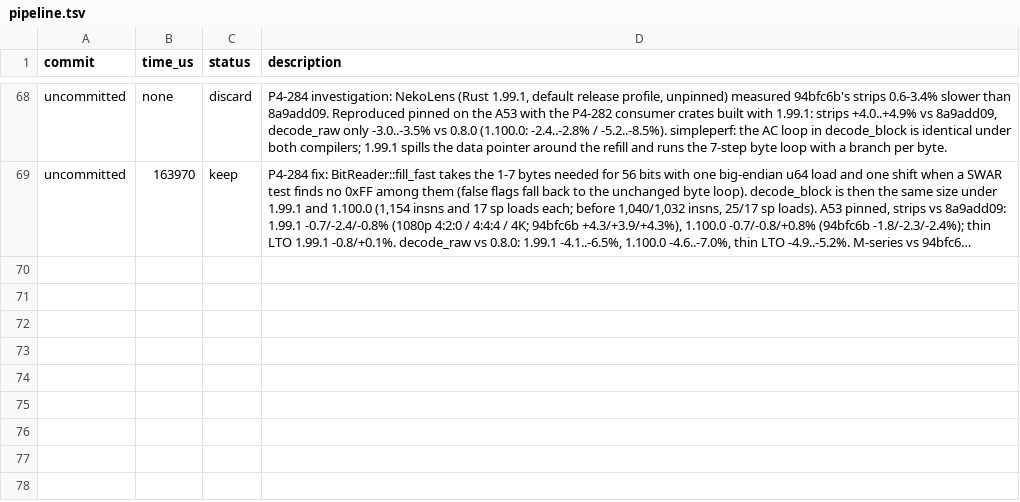
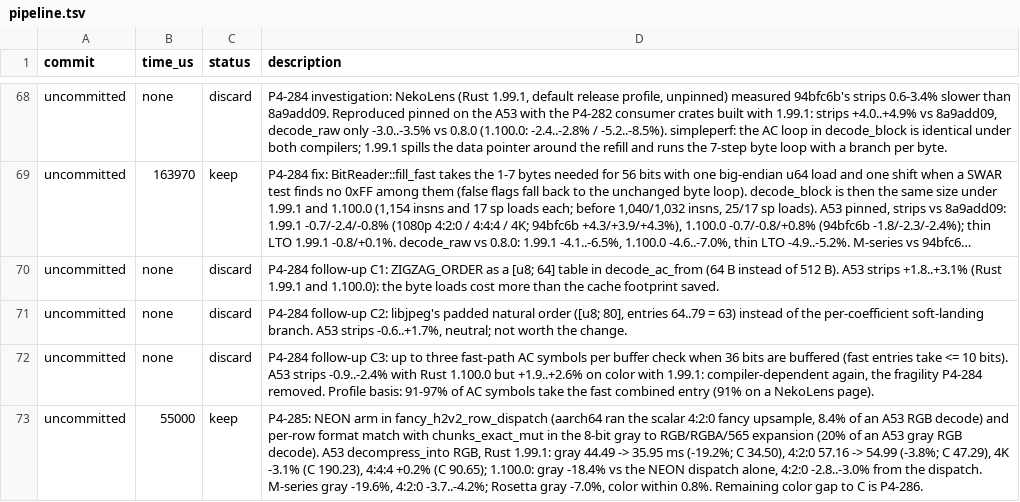
Before and after one commit to developer0hye/libjpeg-turbo-rs, a TSV file: experiments/pipeline.tsv, drawn as a sheet; only a part is shown, gaps mark what is left out; long unchanged cells end in …; the diff names each change by its address in the sheet, - before the commit and + after, or states it on an @@ line.

```diff
--- a/experiments/pipeline.tsv
+++ b/experiments/pipeline.tsv
+row 70: uncommitted | none | discard | P4-284 follow-up C1: ZIGZAG_ORDER as a [u8; 64] table in decode_ac_from (64 B instead of 512 B). A53 strips +1.8..+3.1% (Rust 1.99.1 and 1.100.0): the byte loads cost more than the cache footprint saved.
+row 71: uncommitted | none | discard | P4-284 follow-up C2: libjpeg's padded natural order ([u8; 80], entries 64..79 = 63) instead of the per-coefficient soft-landing branch. A53 strips -0.6..+1.7%, neutral; not worth the change.
+row 72: uncommitted | none | discard | P4-284 follow-up C3: up to three fast-path AC symbols per buffer check when 36 bits are buffered (fast entries take <= 10 bits). A53 strips -0.9..-2.4% with Rust 1.100.0 but +1.9..+2.6% on color with 1.99.1: compiler-dependent again, the fragility P4-284 removed. Profile basis: 91-97% of AC symbols take the fast combined entry (91% on a NekoLens page).
+row 73: uncommitted | 55000 | keep | P4-285: NEON arm in fancy_h2v2_row_dispatch (aarch64 ran the scalar 4:2:0 fancy upsample, 8.4% of an A53 RGB decode) and per-row format match with chunks_exact_mut in the 8-bit gray to RGB/RGBA/565 expansion (20% of an A53 gray RGB decode). A53 decompress_into RGB, Rust 1.99.1: gray 44.49 -> 35.95 ms (-19.2%; C 34.50), 4:2:0 57.16 -> 54.99 (-3.8%; C 47.29), 4K -3.1% (C 190.23), 4:4:4 +0.2% (C 90.65); 1.100.0: gray -18.4% vs the NEON dispatch alone, 4:2:0 -2.8..-3.0% from the dispatch. M-series gray -19.6%, 4:2:0 -3.7..-4.2%; Rosetta gray -7.0%, color within 0.8%. Remaining color gap to C is P4-286.
```
Also changed, not shown: 7 other files.
